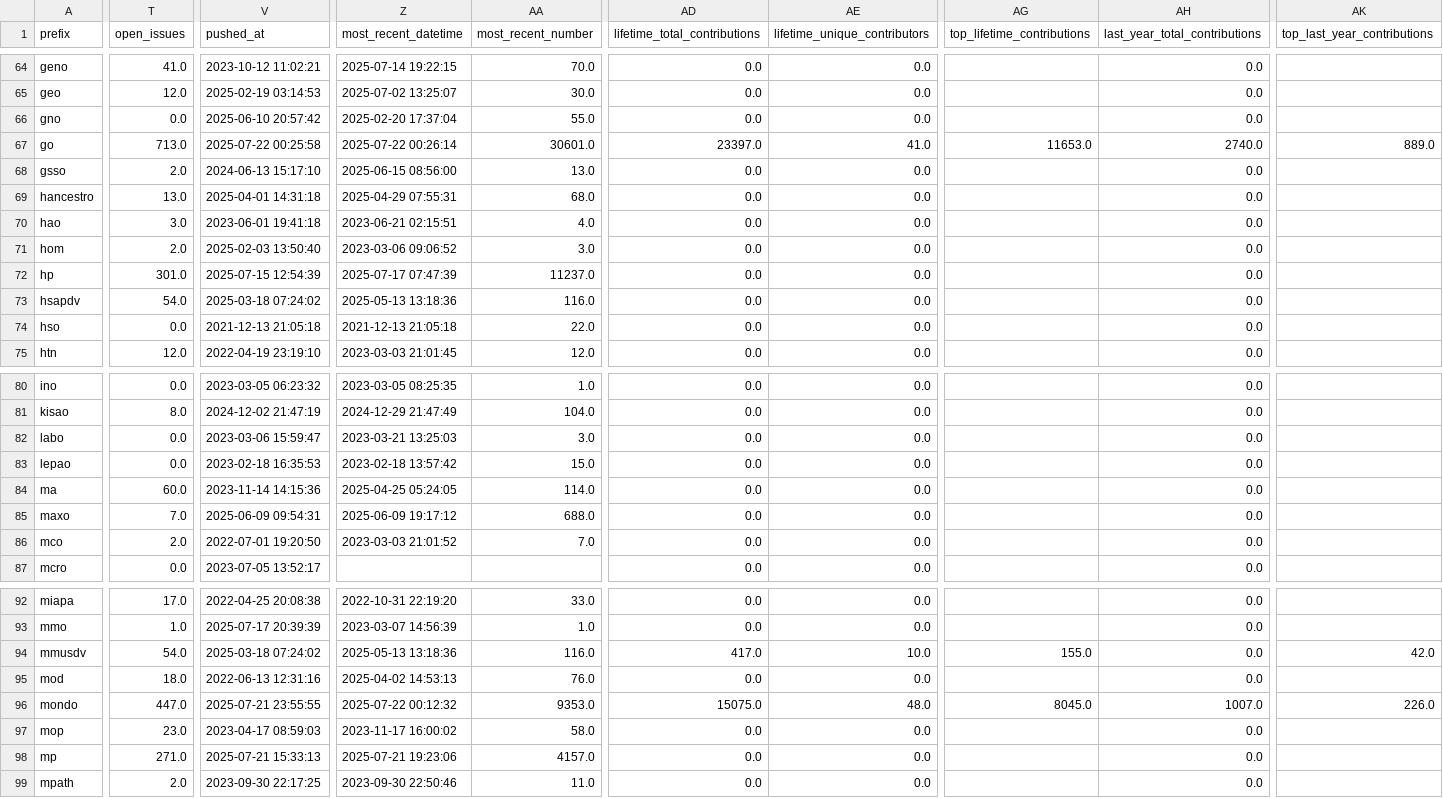
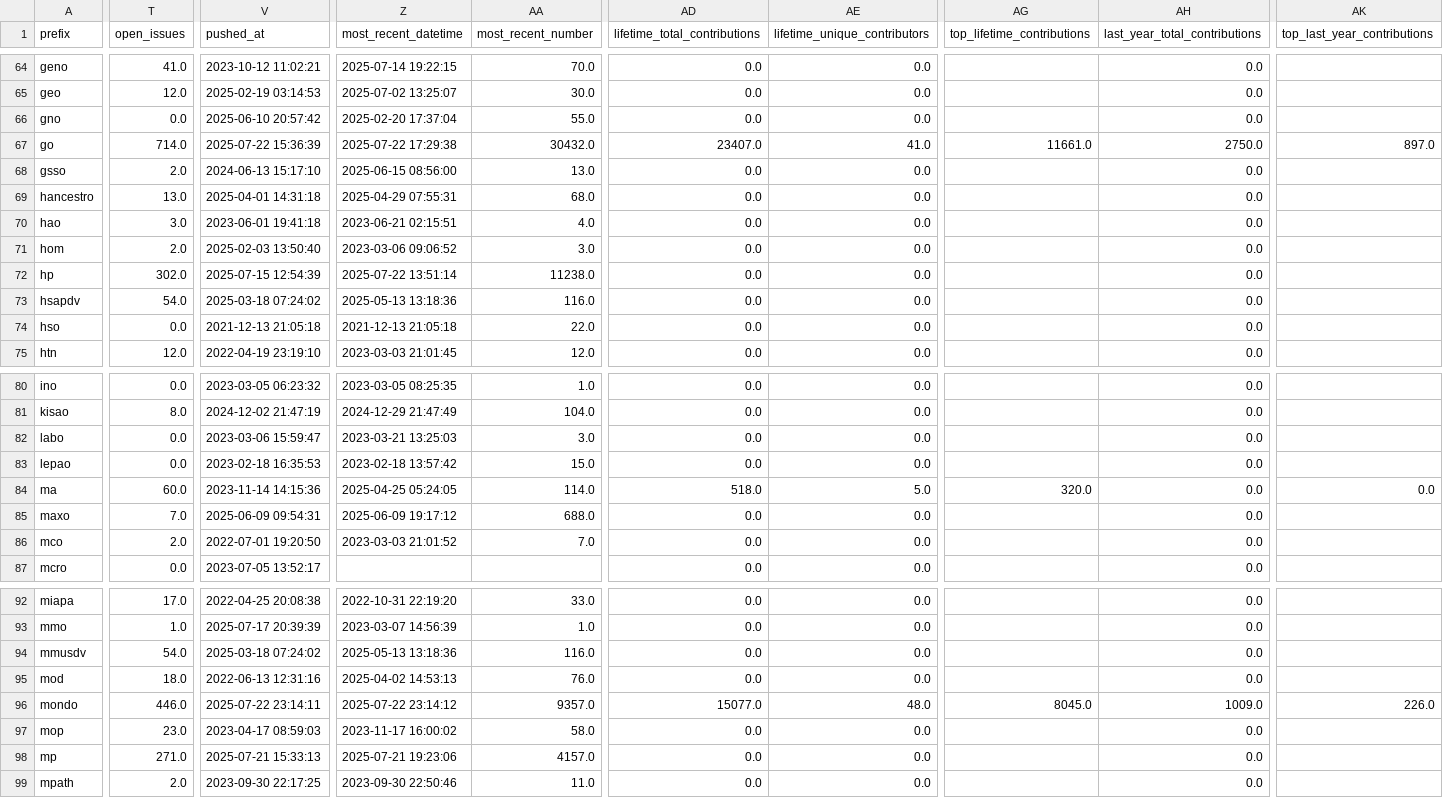
Before and after one commit to cthoyt/obo-community-health, a TSV file: data/data.tsv, drawn as a sheet; only a part is shown, gaps mark what is left out; the diff covers the shown part only; the diff names each change by its address in the sheet, - before the commit and + after, or states it on an @@ line.

```diff
--- a/data/data.tsv
+++ b/data/data.tsv
-T67 (open_issues): 713.0
+T67 (open_issues): 714.0
-V67 (pushed_at): 2025-07-22 00:25:58
+V67 (pushed_at): 2025-07-22 15:36:39
-Z67 (most_recent_datetime): 2025-07-22 00:26:14
+Z67 (most_recent_datetime): 2025-07-22 17:29:38
-AA67 (most_recent_number): 30601.0
+AA67 (most_recent_number): 30432.0
-AD67 (lifetime_total_contributions): 23397.0
+AD67 (lifetime_total_contributions): 23407.0
-AG67 (top_lifetime_contributions): 11653.0
+AG67 (top_lifetime_contributions): 11661.0
-AH67 (last_year_total_contributions): 2740.0
+AH67 (last_year_total_contributions): 2750.0
-AK67 (top_last_year_contributions): 889.0
+AK67 (top_last_year_contributions): 897.0
-T72 (open_issues): 301.0
+T72 (open_issues): 302.0
-Z72 (most_recent_datetime): 2025-07-17 07:47:39
+Z72 (most_recent_datetime): 2025-07-22 13:51:14
-AA72 (most_recent_number): 11237.0
+AA72 (most_recent_number): 11238.0
-AD84 (lifetime_total_contributions): 0.0
+AD84 (lifetime_total_contributions): 518.0
-AE84 (lifetime_unique_contributors): 0.0
+AE84 (lifetime_unique_contributors): 5.0
-AG84 (top_lifetime_contributions): (empty)
+AG84 (top_lifetime_contributions): 320.0
-AK84 (top_last_year_contributions): (empty)
+AK84 (top_last_year_contributions): 0.0
-AD94 (lifetime_total_contributions): 417.0
+AD94 (lifetime_total_contributions): 0.0
-AE94 (lifetime_unique_contributors): 10.0
+AE94 (lifetime_unique_contributors): 0.0
-AG94 (top_lifetime_contributions): 155.0
+AG94 (top_lifetime_contributions): (empty)
-AK94 (top_last_year_contributions): 42.0
+AK94 (top_last_year_contributions): (empty)
-T96 (open_issues): 447.0
+T96 (open_issues): 446.0
-V96 (pushed_at): 2025-07-21 23:55:55
+V96 (pushed_at): 2025-07-22 23:14:11
-Z96 (most_recent_datetime): 2025-07-22 00:12:32
+Z96 (most_recent_datetime): 2025-07-22 23:14:12
-AA96 (most_recent_number): 9353.0
+AA96 (most_recent_number): 9357.0
-AD96 (lifetime_total_contributions): 15075.0
+AD96 (lifetime_total_contributions): 15077.0
-AH96 (last_year_total_contributions): 1007.0
+AH96 (last_year_total_contributions): 1009.0
```
Also changed, not shown: 44 edited cells elsewhere in this file, 6 other files.
